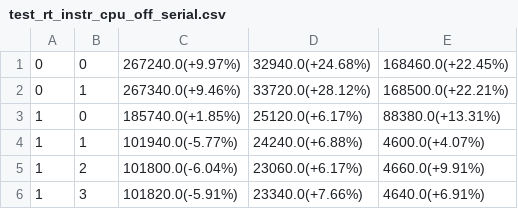
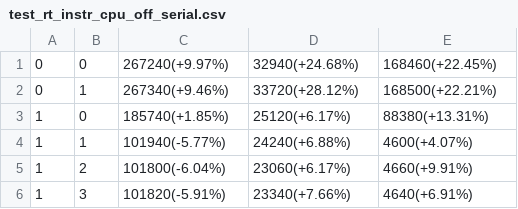
Before and after one commit to ARM-software/arm-trusted-firmware, a CSV file: docs/perf/data/juno/current/test_rt_instr_cpu_off_serial.csv, drawn as a sheet.

Commit message:
chore(docs): convert PSCI instrumentation data to int
The original data from TFTF is produced in whole nanoseconds. There is
no need to hold floating point numbers.

Change-Id: If1f17ece0aa9aff4e44122c7025fb545a4a910ca
Signed-off-by: Boyan Karatotev <boyan.karatotev@arm.com>

```diff
--- a/docs/perf/data/juno/current/test_rt_instr_cpu_off_serial.csv
+++ b/docs/perf/data/juno/current/test_rt_instr_cpu_off_serial.csv
@@ -1,6 +1,6 @@
-0,0,267240.0(+9.97%),32940.0(+24.68%),168460.0(+22.45%)
-0,1,267340.0(+9.46%),33720.0(+28.12%),168500.0(+22.21%)
-1,0,185740.0(+1.85%),25120.0(+6.17%),88380.0(+13.31%)
-1,1,101940.0(-5.77%),24240.0(+6.88%),4600.0(+4.07%)
-1,2,101800.0(-6.04%),23060.0(+6.17%),4660.0(+9.91%)
-1,3,101820.0(-5.91%),23340.0(+7.66%),4640.0(+6.91%)
+0,0,267240(+9.97%),32940(+24.68%),168460(+22.45%)
+0,1,267340(+9.46%),33720(+28.12%),168500(+22.21%)
+1,0,185740(+1.85%),25120(+6.17%),88380(+13.31%)
+1,1,101940(-5.77%),24240(+6.88%),4600(+4.07%)
+1,2,101800(-6.04%),23060(+6.17%),4660(+9.91%)
+1,3,101820(-5.91%),23340(+7.66%),4640(+6.91%)
```
Also changed, not shown: docs/perf/data/juno/current/test_rt_instr_cpu_susp_parallel.csv, docs/perf/data/juno/current/test_rt_instr_cpu_susp_serial.csv, 21 other files.
